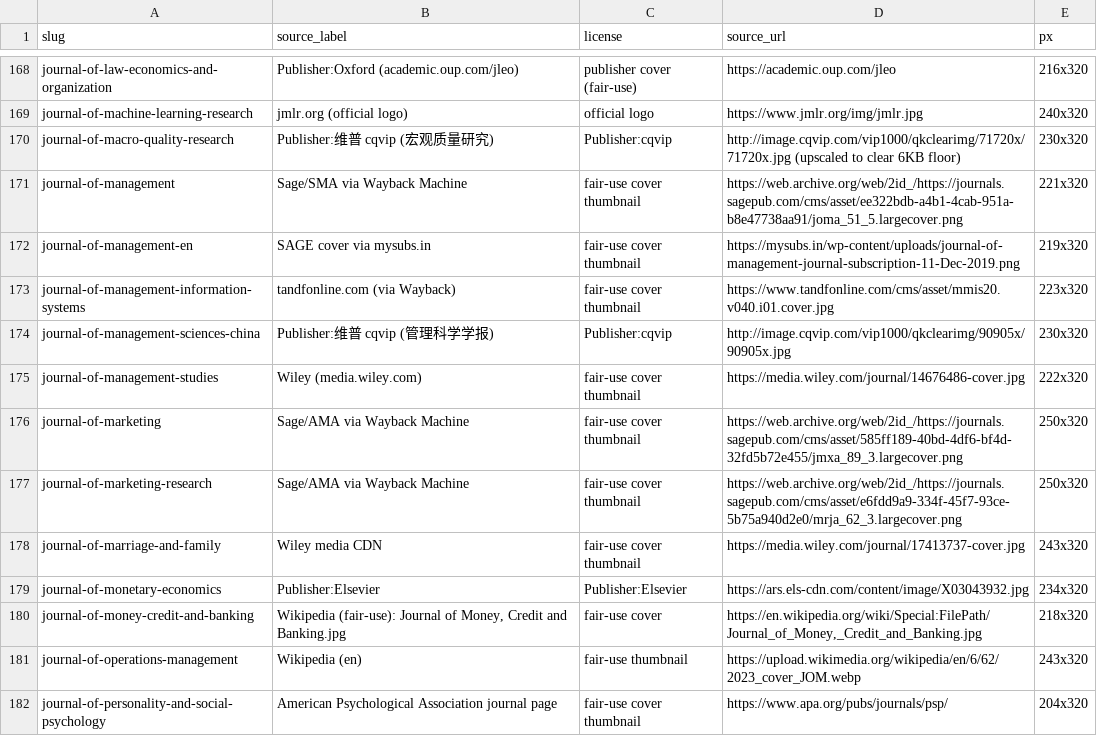
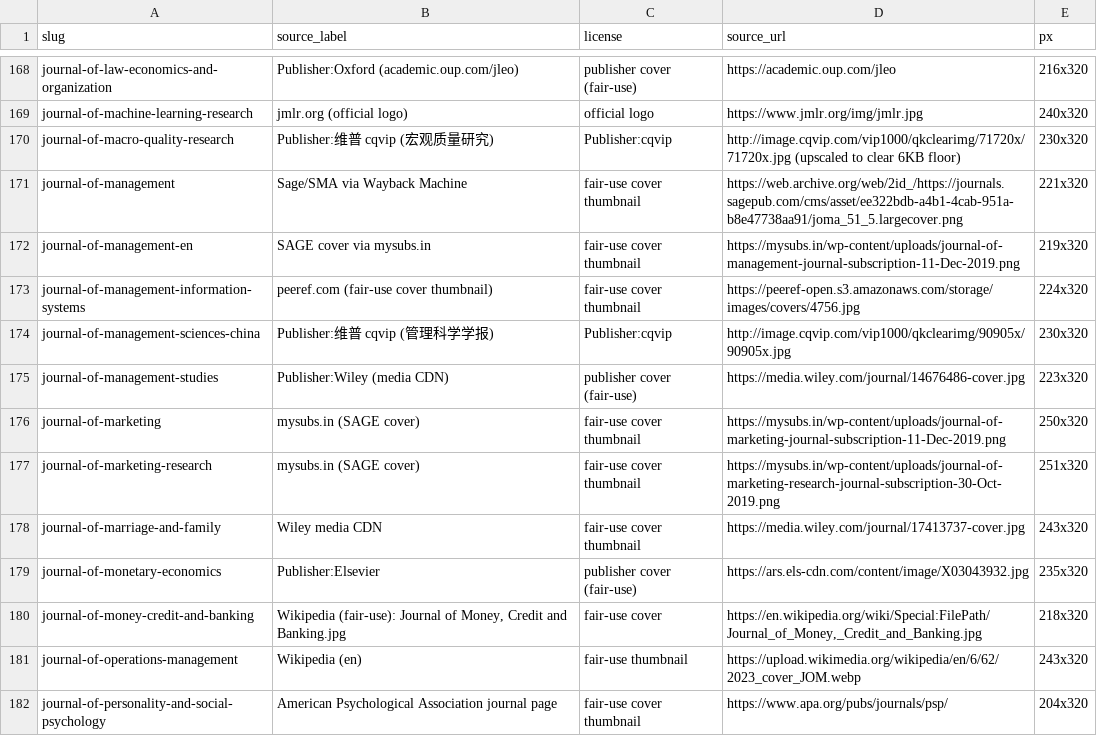
Before and after one commit to brycewang-stanford/Awesome-Journal-Skills, a TSV file: assets/covers/REAL-COVERS.tsv, drawn as a sheet; only a part is shown, gaps mark what is left out; the diff covers the shown part only.

```diff
--- a/assets/covers/REAL-COVERS.tsv
+++ b/assets/covers/REAL-COVERS.tsv
@@ -172,9 +172,9 @@ journal-of-management	Sage/SMA via Wayback Machine	fair-use cover thumbnail	http
 journal-of-management-en	SAGE cover via mysubs.in	fair-use cover thumbnail	https://mysubs.in/wp-content/uploads/journal-of-management-journal-subscription-11-Dec-2019.png	219x320
-journal-of-management-information-systems	tandfonline.com (via Wayback)	fair-use cover thumbnail	https://www.tandfonline.com/cms/asset/mmis20.v040.i01.cover.jpg	223x320
+journal-of-management-information-systems	peeref.com (fair-use cover thumbnail)	fair-use cover thumbnail	https://peeref-open.s3.amazonaws.com/storage/images/covers/4756.jpg	224x320
 journal-of-management-sciences-china	Publisher:维普 cqvip (管理科学学报)	Publisher:cqvip	http://image.cqvip.com/vip1000/qkclearimg/90905x/90905x.jpg	230x320
-journal-of-management-studies	Wiley (media.wiley.com)	fair-use cover thumbnail	https://media.wiley.com/journal/14676486-cover.jpg	222x320
-journal-of-marketing	Sage/AMA via Wayback Machine	fair-use cover thumbnail	https://web.archive.org/web/2id_/https://journals.sagepub.com/cms/asset/585ff189-40bd-4df6-bf4d-32fd5b72e455/jmxa_89_3.largecover.png	250x320
-journal-of-marketing-research	Sage/AMA via Wayback Machine	fair-use cover thumbnail	https://web.archive.org/web/2id_/https://journals.sagepub.com/cms/asset/e6fdd9a9-334f-45f7-93ce-5b75a940d2e0/mrja_62_3.largecover.png	250x320
+journal-of-management-studies	Publisher:Wiley (media CDN)	publisher cover (fair-use)	https://media.wiley.com/journal/14676486-cover.jpg	223x320
+journal-of-marketing	mysubs.in (SAGE cover)	fair-use cover thumbnail	https://mysubs.in/wp-content/uploads/journal-of-marketing-journal-subscription-11-Dec-2019.png	250x320
+journal-of-marketing-research	mysubs.in (SAGE cover)	fair-use cover thumbnail	https://mysubs.in/wp-content/uploads/journal-of-marketing-research-journal-subscription-30-Oct-2019.png	251x320
 journal-of-marriage-and-family	Wiley media CDN	fair-use cover thumbnail	https://media.wiley.com/journal/17413737-cover.jpg	243x320
-journal-of-monetary-economics	Publisher:Elsevier	Publisher:Elsevier	https://ars.els-cdn.com/content/image/X03043932.jpg	234x320
+journal-of-monetary-economics	Publisher:Elsevier	publisher cover (fair-use)	https://ars.els-cdn.com/content/image/X03043932.jpg	235x320
 journal-of-money-credit-and-banking	Wikipedia (fair-use): Journal of Money, Credit and Banking.jpg	fair-use cover	https://en.wikipedia.org/wiki/Special:FilePath/Journal_of_Money,_Credit_and_Banking.jpg	218x320
```
Also changed, not shown: 1 added row and 131 edited cells elsewhere in this file, 32 other files.
